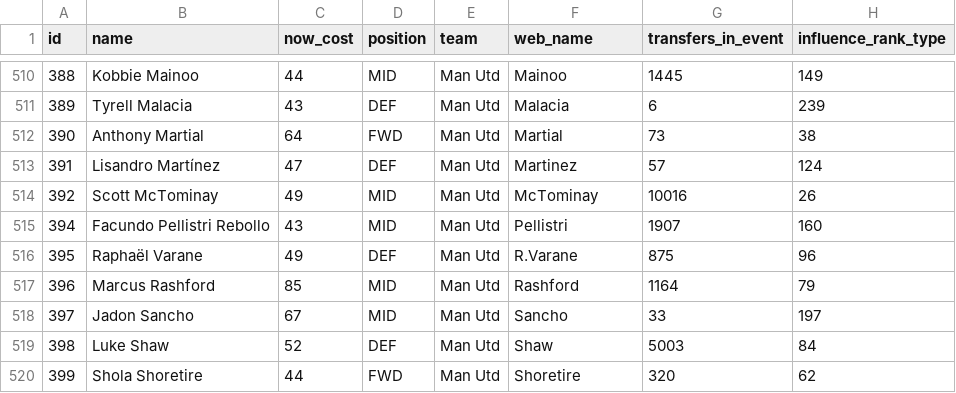
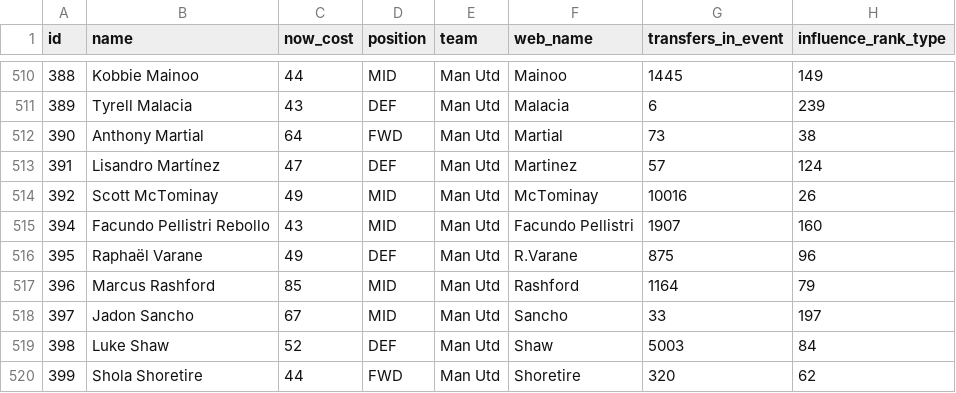
Before and after one commit to Qu1te-a-nice-guy/Football_stats, a CSV file: players.csv, drawn as a sheet; only a part is shown, gaps mark what is left out; the diff covers the shown part only; the diff names each change by its address in the sheet, - before the commit and + after, or states it on an @@ line.

```diff
--- a/players.csv
+++ b/players.csv
-F515 (web_name): Pellistri
+F515 (web_name): Facundo Pellistri
```
Also changed, not shown: 6 edited cells elsewhere in this file, 1 other file.
